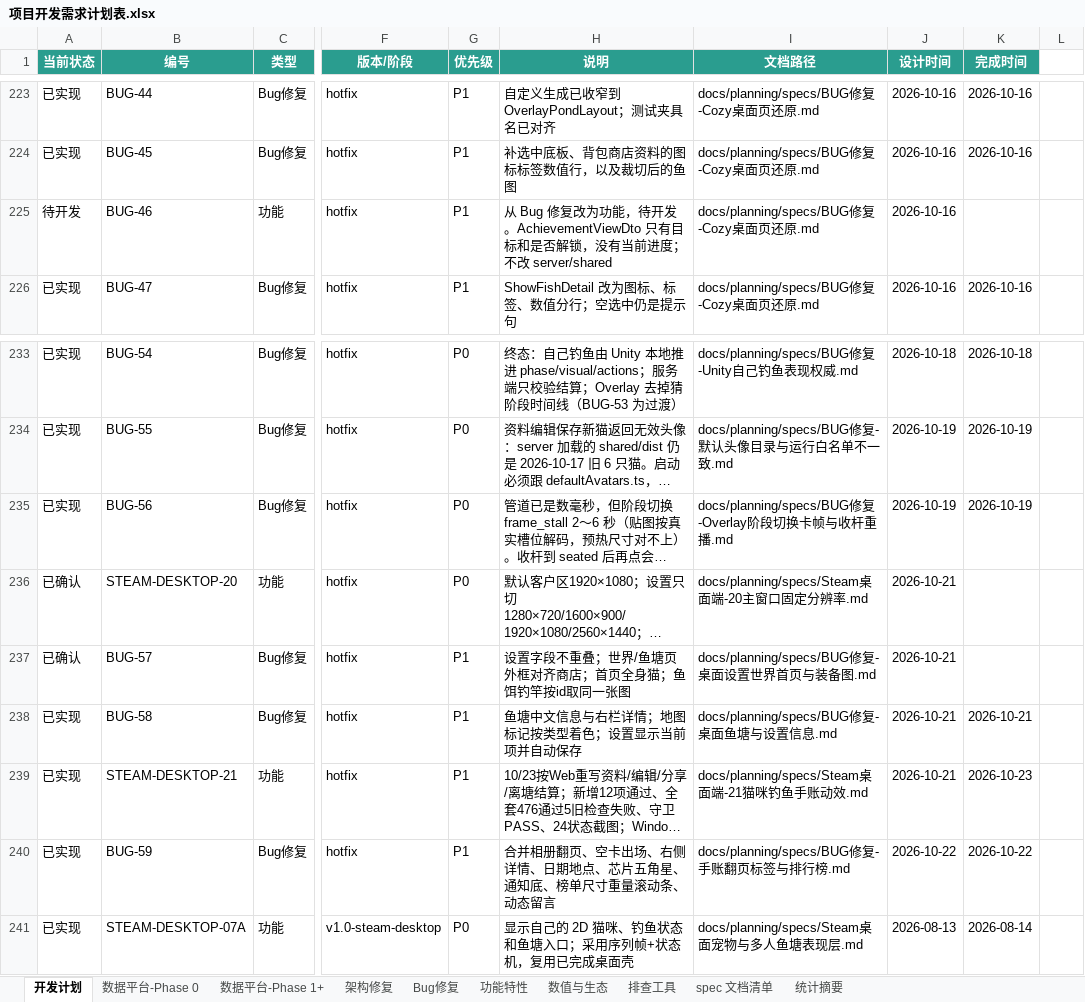
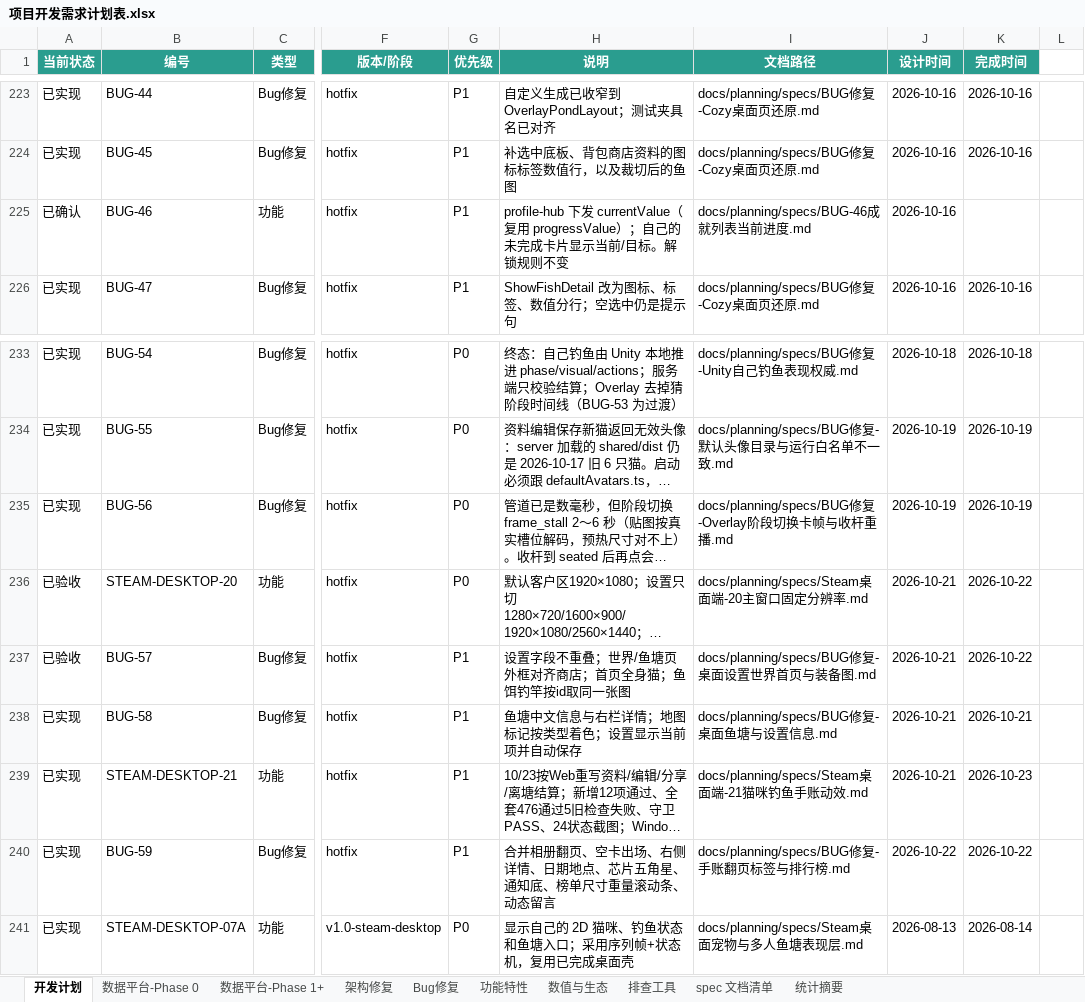
Before and after one commit to davilje/fish-social, an Excel workbook: docs/planning/项目开发需求计划表.xlsx, sheet 开发计划, drawn as a sheet; only a part is shown, gaps mark what is left out; long unchanged cells end in …; values as stored, in another font and other column widths than the file's, no borders; the diff names each change by its address in the sheet, - before the commit and + after, or states it on an @@ line.

```diff
--- a/docs/planning/项目开发需求计划表.xlsx (sheet 开发计划)
+++ b/docs/planning/项目开发需求计划表.xlsx (sheet 开发计划)
-A225 (当前状态): 待开发
+A225 (当前状态): 已确认
-H225 (说明): 从 Bug 修复改为功能，待开发。AchievementViewDto 只有目标和是否解锁，没有当前进度；不改 server/shared
+H225 (说明): profile-hub 下发 currentValue（复用 progressValue）；自己的未完成卡片显示当前/目标。解锁规则不变
-I225 (文档路径): docs/planning/specs/BUG修复-Cozy桌面页还原.md
+I225 (文档路径): docs/planning/specs/BUG-46成就列表当前进度.md
-A236:A237 (当前状态): 已确认
+A236:A237 (当前状态): 已验收
-K236:K237 (完成时间): (empty)
+K236:K237 (完成时间): 2026-10-22
```
Also changed, not shown: 项目开发需求计划表.xlsx, 41 other files.
